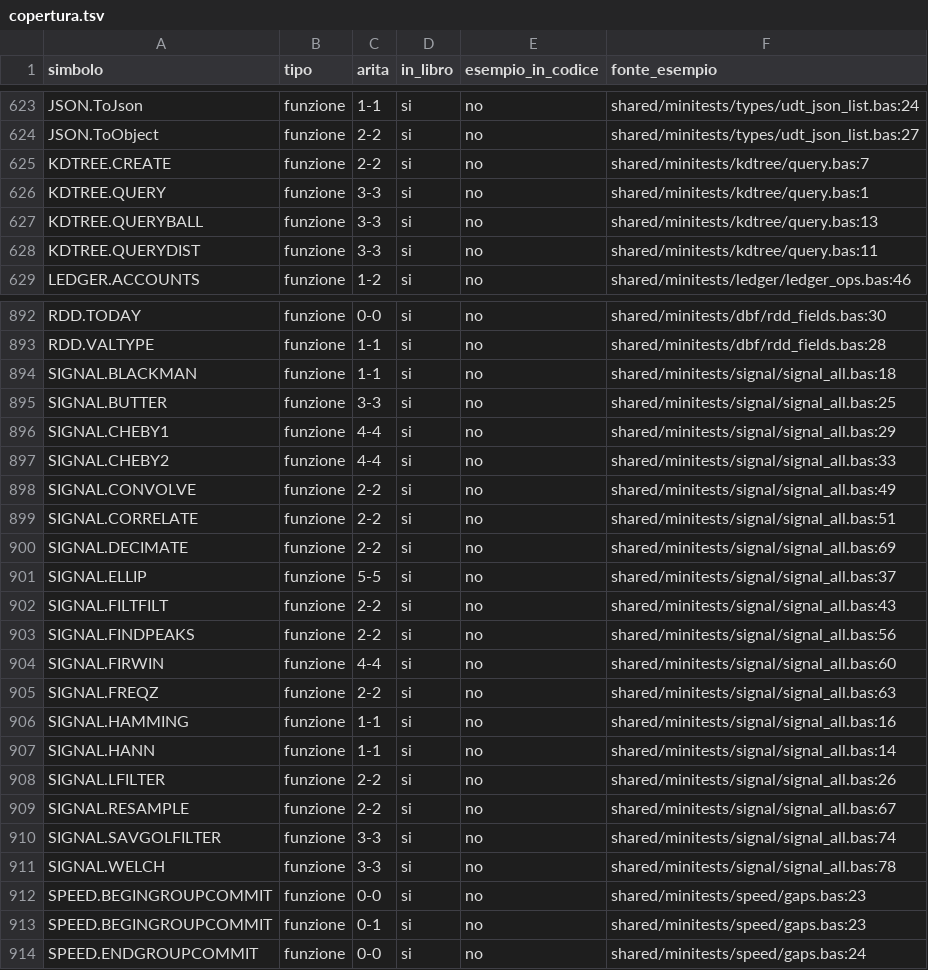
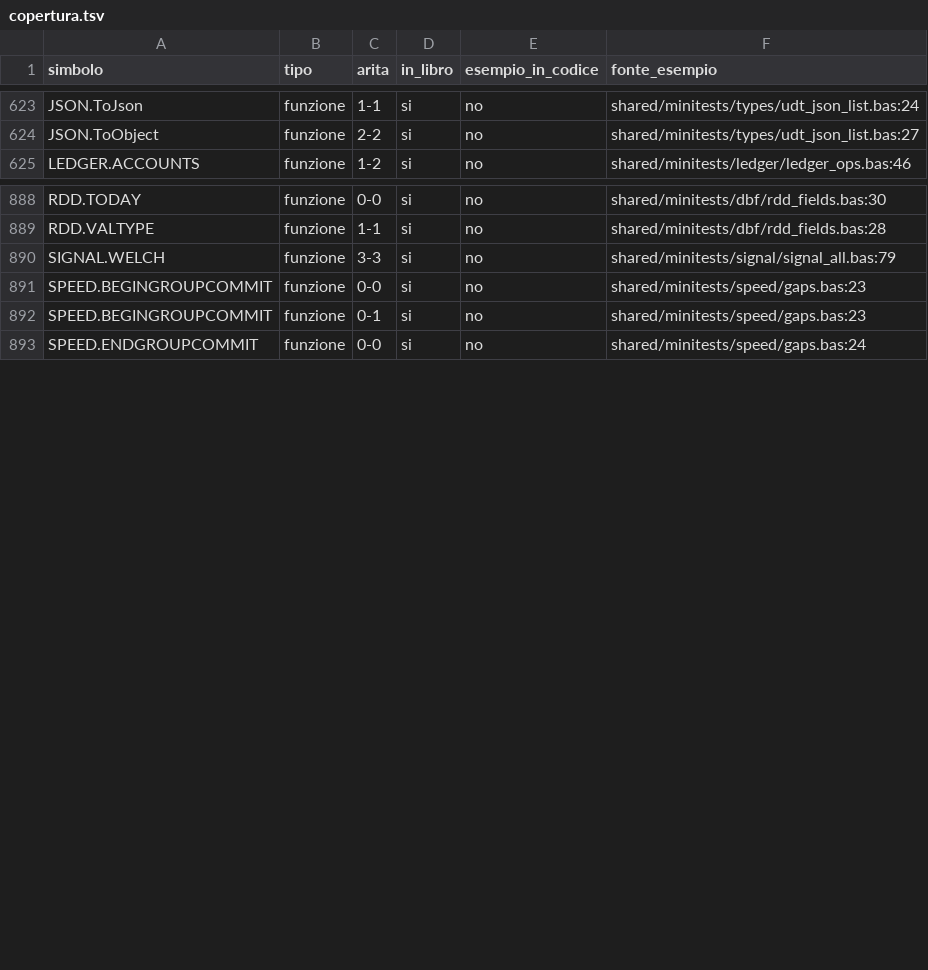
Before and after one commit to c-vision/GMBasic, a TSV file: docs/manual/copertura.tsv, drawn as a sheet; only a part is shown, gaps mark what is left out.

Commit message:
KDTREE migrato a shared/libs/kdtree (FFI): rimossa la superficie builtin
- Lib C self-contained `shared/libs/kdtree` (libgmbkdtree): scipy.spatial.KDTree
  con tabella statica di handle (`ofx_kd_*`): create, count, query (indici),
  query_dist (distanze), query_ball. Le query scrivono in buffer del chiamante.
- Export `shared/include/kdtree.inc` (namespace KDTREE, DECLARE NATIVE).
  I wrapper restituiscono ARRAY OF DOUBLE dimensionato con REDIM PRESERVE al
  numero effettivo di risultati; CREATE prende i punti flat (n = LEN/m).
- Rimossa la superficie builtin dai 4 backend: enum BuiltInFunction 890-893,
  mapping compilatore, casi/helper IL, metodi IlRuntime/handle C#, handler
  PCode (domain file eliminato), emettitore C99 dedicato
  (gmb_c99_emit_kdtree.c + casi/DIM-array), handler/tabelle VM/C 890-893,
  runtime C `gmb_kdtree.c` + dichiarazioni/CMake, voci per-backend.
- gmb_ns.h senza KDTREE; gmb_ambiguous.h senza KDTREE (CREATE/QUERY).
- gmb_lib.sh: kdtree in ALL_LIBS.
- C# archiviato in gmbasicmonorepo-deprecated/kdtree/ (registrazione, core
  CommonLib/Numerics/KdTree.cs e test xUnit, rimossi dal progetto).
- §4.1: MiniTest kdtree/ 5/5 PASS sui 4 backend (aggiunti create/querydist/
  queryball; query e kdtree_all esistenti); sample KdTreeSciPyParity e
  KdTreeAdvanced parity4 PASS; guida KdTree-Manual aggiornata con la sezione
  FFI; audit 1241 funzioni canoniche, 0 gap sui 4 backend.

```diff
--- a/docs/manual/copertura.tsv
+++ b/docs/manual/copertura.tsv
@@ -624,6 +624,2 @@ JSON.ToJson	funzione	1-1	si	no	shared/minitests/types/udt_json_list.bas:24
 JSON.ToObject	funzione	2-2	si	no	shared/minitests/types/udt_json_list.bas:27
-KDTREE.CREATE	funzione	2-2	si	no	shared/minitests/kdtree/query.bas:7
-KDTREE.QUERY	funzione	3-3	si	no	shared/minitests/kdtree/query.bas:1
-KDTREE.QUERYBALL	funzione	3-3	si	no	shared/minitests/kdtree/query.bas:13
-KDTREE.QUERYDIST	funzione	3-3	si	no	shared/minitests/kdtree/query.bas:11
 LEDGER.ACCOUNTS	funzione	1-2	si	no	shared/minitests/ledger/ledger_ops.bas:46
@@ -893,20 +889,3 @@ RDD.TODAY	funzione	0-0	si	no	shared/minitests/dbf/rdd_fields.bas:30
 RDD.VALTYPE	funzione	1-1	si	no	shared/minitests/dbf/rdd_fields.bas:28
-SIGNAL.BLACKMAN	funzione	1-1	si	no	shared/minitests/signal/signal_all.bas:18
-SIGNAL.BUTTER	funzione	3-3	si	no	shared/minitests/signal/signal_all.bas:25
-SIGNAL.CHEBY1	funzione	4-4	si	no	shared/minitests/signal/signal_all.bas:29
-SIGNAL.CHEBY2	funzione	4-4	si	no	shared/minitests/signal/signal_all.bas:33
-SIGNAL.CONVOLVE	funzione	2-2	si	no	shared/minitests/signal/signal_all.bas:49
-SIGNAL.CORRELATE	funzione	2-2	si	no	shared/minitests/signal/signal_all.bas:51
-SIGNAL.DECIMATE	funzione	2-2	si	no	shared/minitests/signal/signal_all.bas:69
-SIGNAL.ELLIP	funzione	5-5	si	no	shared/minitests/signal/signal_all.bas:37
-SIGNAL.FILTFILT	funzione	2-2	si	no	shared/minitests/signal/signal_all.bas:43
-SIGNAL.FINDPEAKS	funzione	2-2	si	no	shared/minitests/signal/signal_all.bas:56
-SIGNAL.FIRWIN	funzione	4-4	si	no	shared/minitests/signal/signal_all.bas:60
-SIGNAL.FREQZ	funzione	2-2	si	no	shared/minitests/signal/signal_all.bas:63
-SIGNAL.HAMMING	funzione	1-1	si	no	shared/minitests/signal/signal_all.bas:16
-SIGNAL.HANN	funzione	1-1	si	no	shared/minitests/signal/signal_all.bas:14
-SIGNAL.LFILTER	funzione	2-2	si	no	shared/minitests/signal/signal_all.bas:26
-SIGNAL.RESAMPLE	funzione	2-2	si	no	shared/minitests/signal/signal_all.bas:67
-SIGNAL.SAVGOLFILTER	funzione	3-3	si	no	shared/minitests/signal/signal_all.bas:74
-SIGNAL.WELCH	funzione	3-3	si	no	shared/minitests/signal/signal_all.bas:78
+SIGNAL.WELCH	funzione	3-3	si	no	shared/minitests/signal/signal_all.bas:79
 SPEED.BEGINGROUPCOMMIT	funzione	0-0	si	no	shared/minitests/speed/gaps.bas:23
```
Also changed, not shown: 55 other files.
